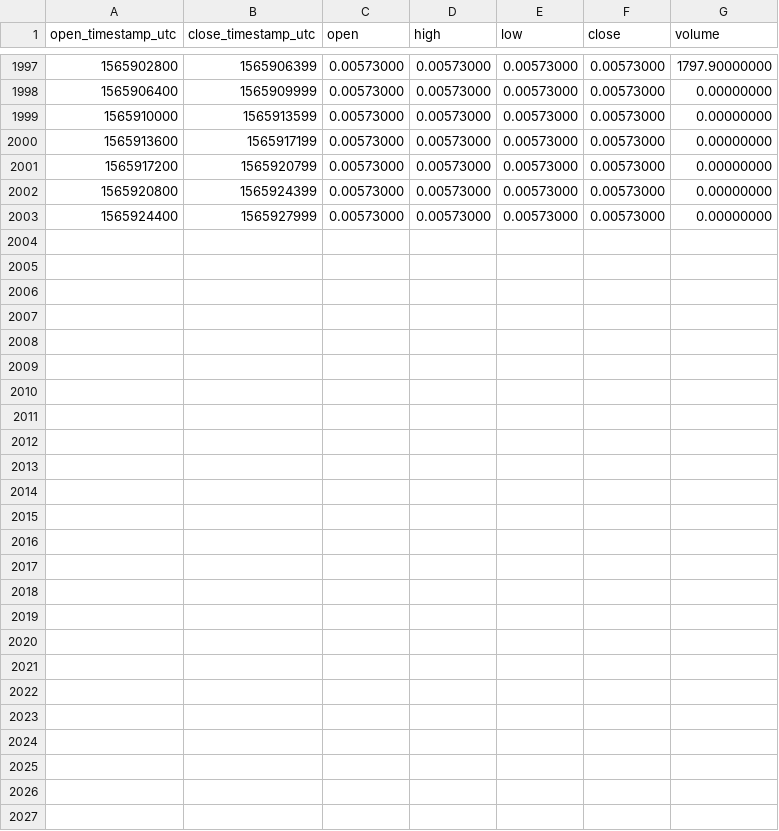
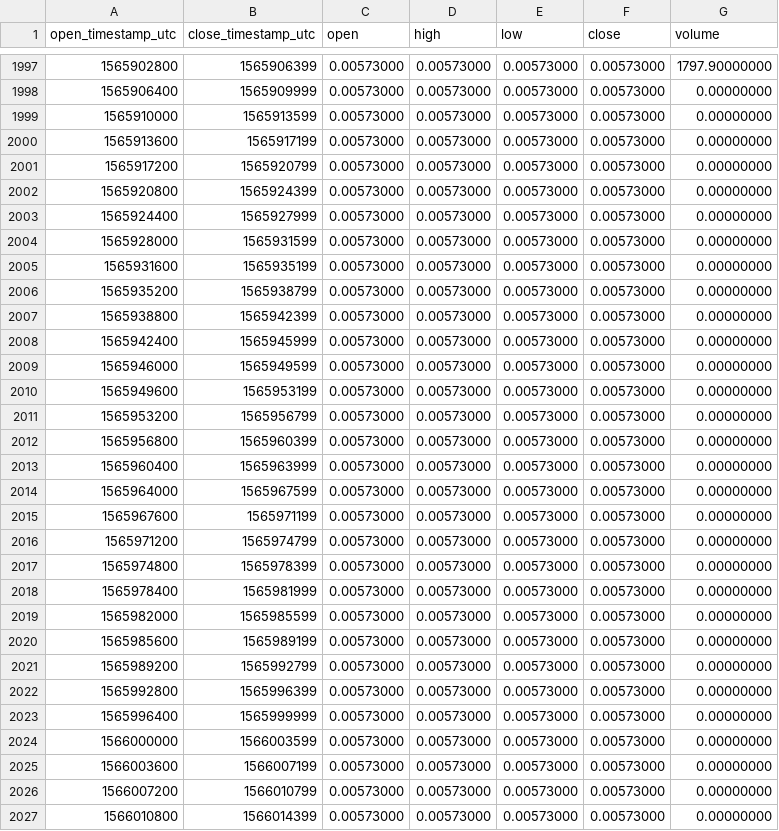
Before and after one commit to cryptobigbro/binance-TFUELPAX, a CSV file: binance-TFUELPAX-1h.csv, drawn as a sheet; only a part is shown, gaps mark what is left out.

Commit message:
Update OHLCV data.

```diff
--- a/binance-TFUELPAX-1h.csv
+++ b/binance-TFUELPAX-1h.csv
@@ -2003 +2003,25 @@ open_timestamp_utc,close_timestamp_utc,open,high,low,close,volume
 1565924400,1565927999,0.00573000,0.00573000,0.00573000,0.00573000,0.00000000
+1565928000,1565931599,0.00573000,0.00573000,0.00573000,0.00573000,0.00000000
+1565931600,1565935199,0.00573000,0.00573000,0.00573000,0.00573000,0.00000000
+1565935200,1565938799,0.00573000,0.00573000,0.00573000,0.00573000,0.00000000
+1565938800,1565942399,0.00573000,0.00573000,0.00573000,0.00573000,0.00000000
+1565942400,1565945999,0.00573000,0.00573000,0.00573000,0.00573000,0.00000000
+1565946000,1565949599,0.00573000,0.00573000,0.00573000,0.00573000,0.00000000
+1565949600,1565953199,0.00573000,0.00573000,0.00573000,0.00573000,0.00000000
+1565953200,1565956799,0.00573000,0.00573000,0.00573000,0.00573000,0.00000000
+1565956800,1565960399,0.00573000,0.00573000,0.00573000,0.00573000,0.00000000
+1565960400,1565963999,0.00573000,0.00573000,0.00573000,0.00573000,0.00000000
+1565964000,1565967599,0.00573000,0.00573000,0.00573000,0.00573000,0.00000000
+1565967600,1565971199,0.00573000,0.00573000,0.00573000,0.00573000,0.00000000
+1565971200,1565974799,0.00573000,0.00573000,0.00573000,0.00573000,0.00000000
+1565974800,1565978399,0.00573000,0.00573000,0.00573000,0.00573000,0.00000000
+1565978400,1565981999,0.00573000,0.00573000,0.00573000,0.00573000,0.00000000
+1565982000,1565985599,0.00573000,0.00573000,0.00573000,0.00573000,0.00000000
+1565985600,1565989199,0.00573000,0.00573000,0.00573000,0.00573000,0.00000000
+1565989200,1565992799,0.00573000,0.00573000,0.00573000,0.00573000,0.00000000
+1565992800,1565996399,0.00573000,0.00573000,0.00573000,0.00573000,0.00000000
+1565996400,1565999999,0.00573000,0.00573000,0.00573000,0.00573000,0.00000000
+1566000000,1566003599,0.00573000,0.00573000,0.00573000,0.00573000,0.00000000
+1566003600,1566007199,0.00573000,0.00573000,0.00573000,0.00573000,0.00000000
+1566007200,1566010799,0.00573000,0.00573000,0.00573000,0.00573000,0.00000000
+1566010800,1566014399,0.00573000,0.00573000,0.00573000,0.00573000,0.00000000
```
Also changed, not shown: binance-TFUELPAX-1d.csv.
